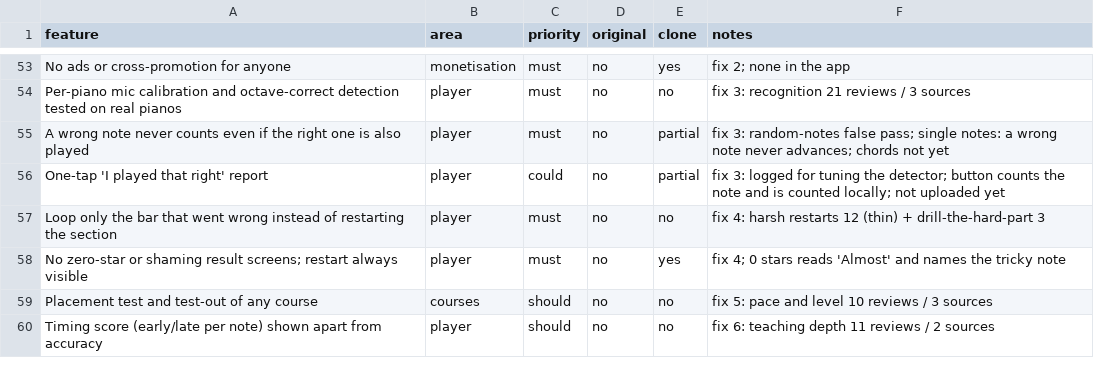
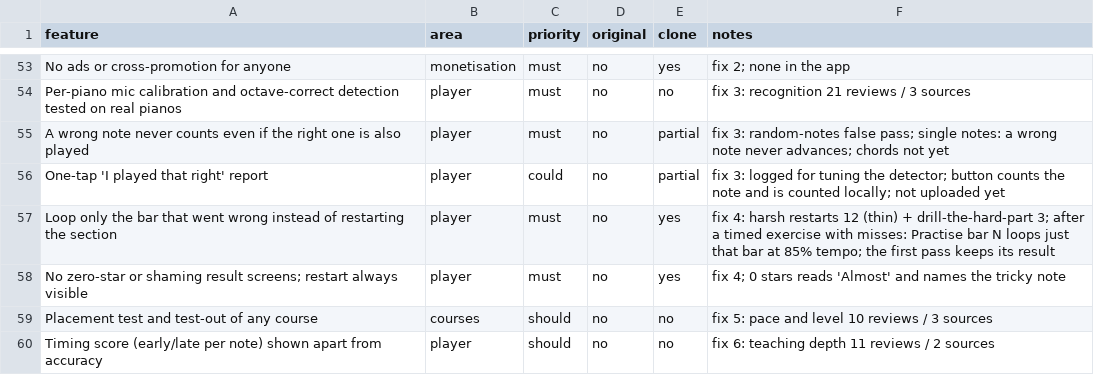
Before and after one commit to shxmi03/echo-earning-agent, a CSV file: replica/features.csv, drawn as a sheet; only a part is shown, gaps mark what is left out.

```diff
--- a/replica/features.csv
+++ b/replica/features.csv
@@ -56,3 +56,3 @@ A wrong note never counts even if the right one is also played,player,must,no,pa
 One-tap 'I played that right' report,player,could,no,partial,fix 3: logged for tuning the detector; button counts the note and is counted locally; not uploaded yet
-Loop only the bar that went wrong instead of restarting the section,player,must,no,no,fix 4: harsh restarts 12 (thin) + drill-the-hard-part 3
+Loop only the bar that went wrong instead of restarting the section,player,must,no,yes,fix 4: harsh restarts 12 (thin) + drill-the-hard-part 3; after a timed exercise with misses: Practise bar N loops just that bar at 85% tempo; the first pass keeps its result
 No zero-star or shaming result screens; restart always visible,player,must,no,yes,fix 4; 0 stars reads 'Almost' and names the tricky note
```
Also changed, not shown: 7 other files.
